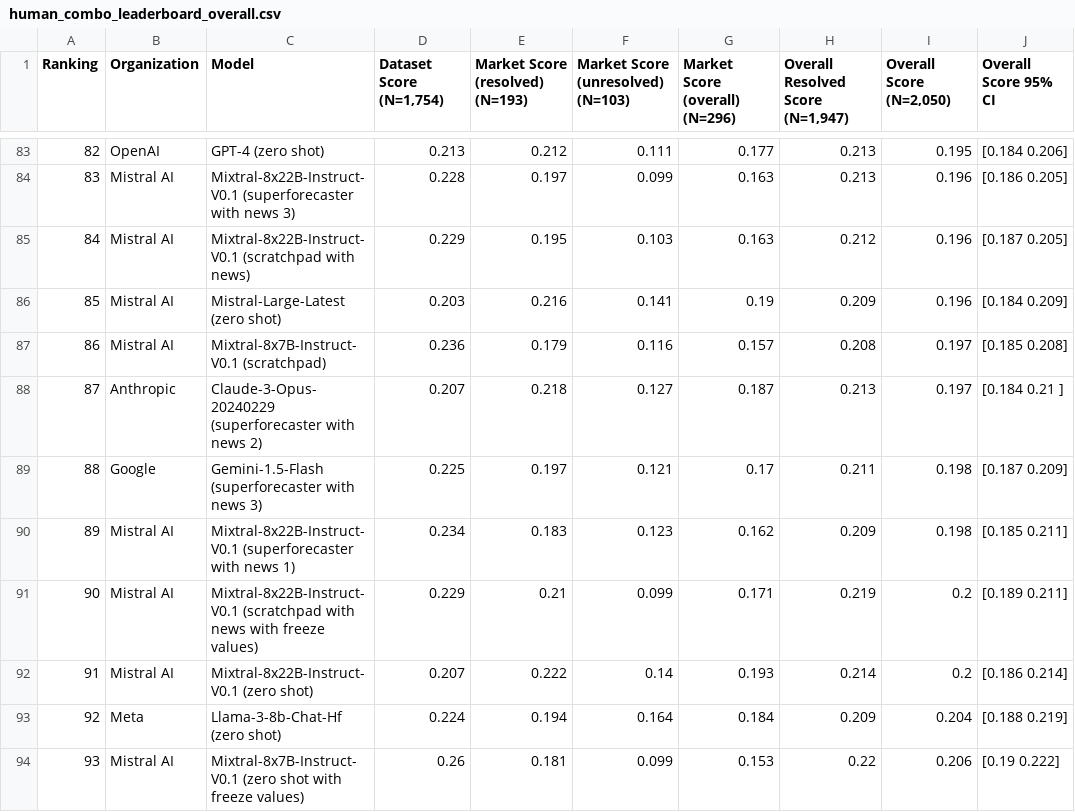
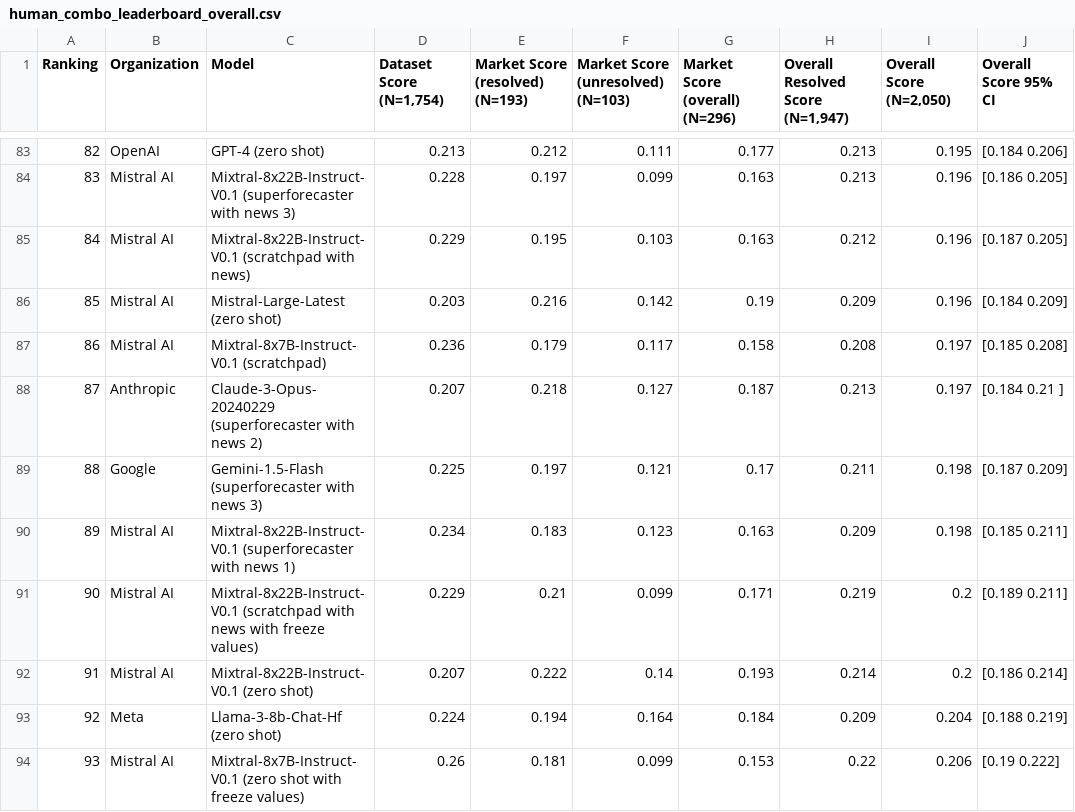
Before and after one commit to forecastingresearch/forecastbench-datasets, a CSV file: leaderboards/csv/human_combo_leaderboard_overall.csv, drawn as a sheet; only a part is shown, gaps mark what is left out; the diff covers the shown part only; the diff names each change by its address in the sheet, - before the commit and + after, or states it on an @@ line.

Commit message:
leaderboard: automatic update html & csv files.

```diff
--- a/leaderboards/csv/human_combo_leaderboard_overall.csv
+++ b/leaderboards/csv/human_combo_leaderboard_overall.csv
-F86: 0.141
+F86: 0.142
-F87: 0.116
+F87: 0.117
-G87 (Market Score (overall) (N=296)): 0.157
+G87 (Market Score (overall) (N=296)): 0.158
-G90 (Market Score (overall) (N=296)): 0.162
+G90 (Market Score (overall) (N=296)): 0.163
```
Also changed, not shown: 71 edited cells elsewhere in this file, leaderboards/csv/human_leaderboard_overall.csv, leaderboards/csv/leaderboard_overall.csv, 3 other files.
